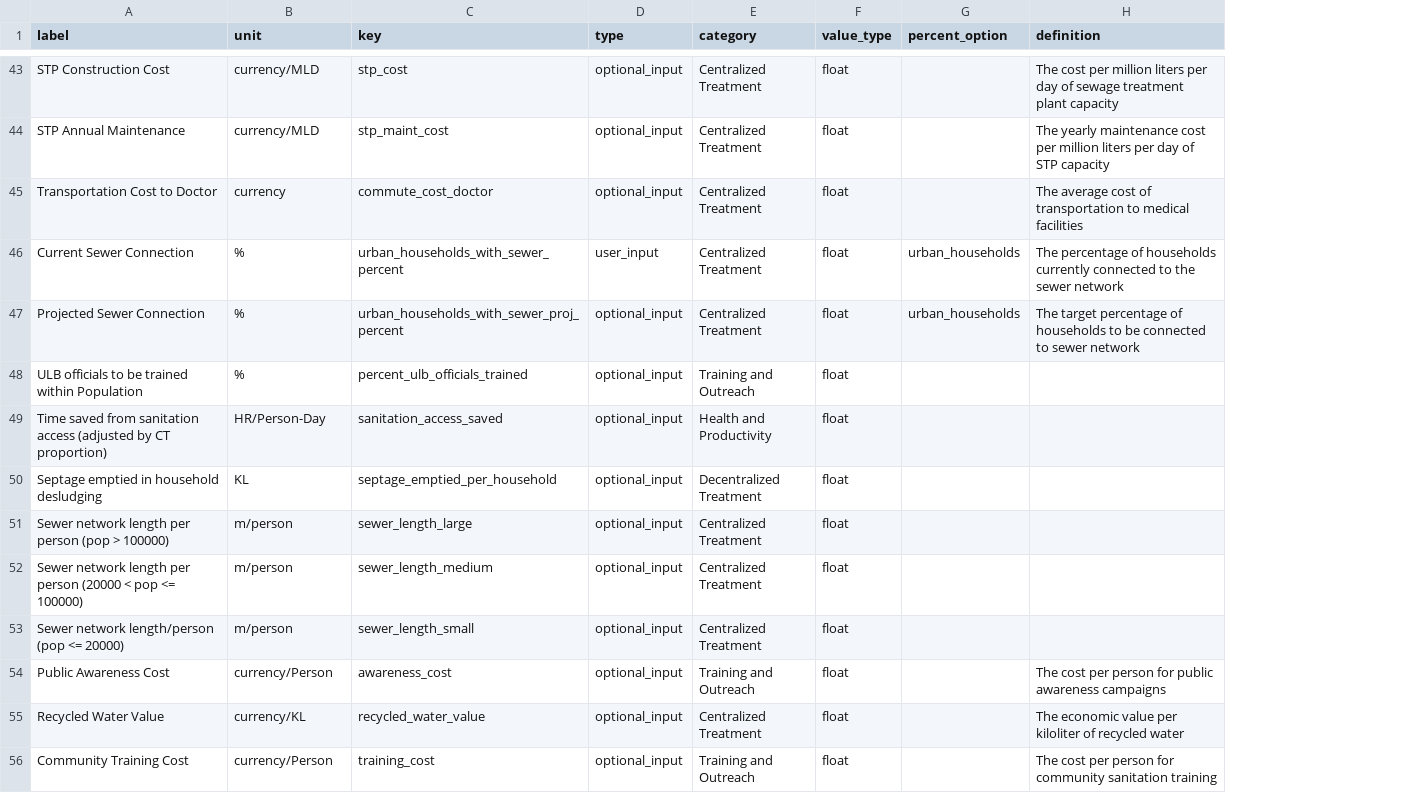
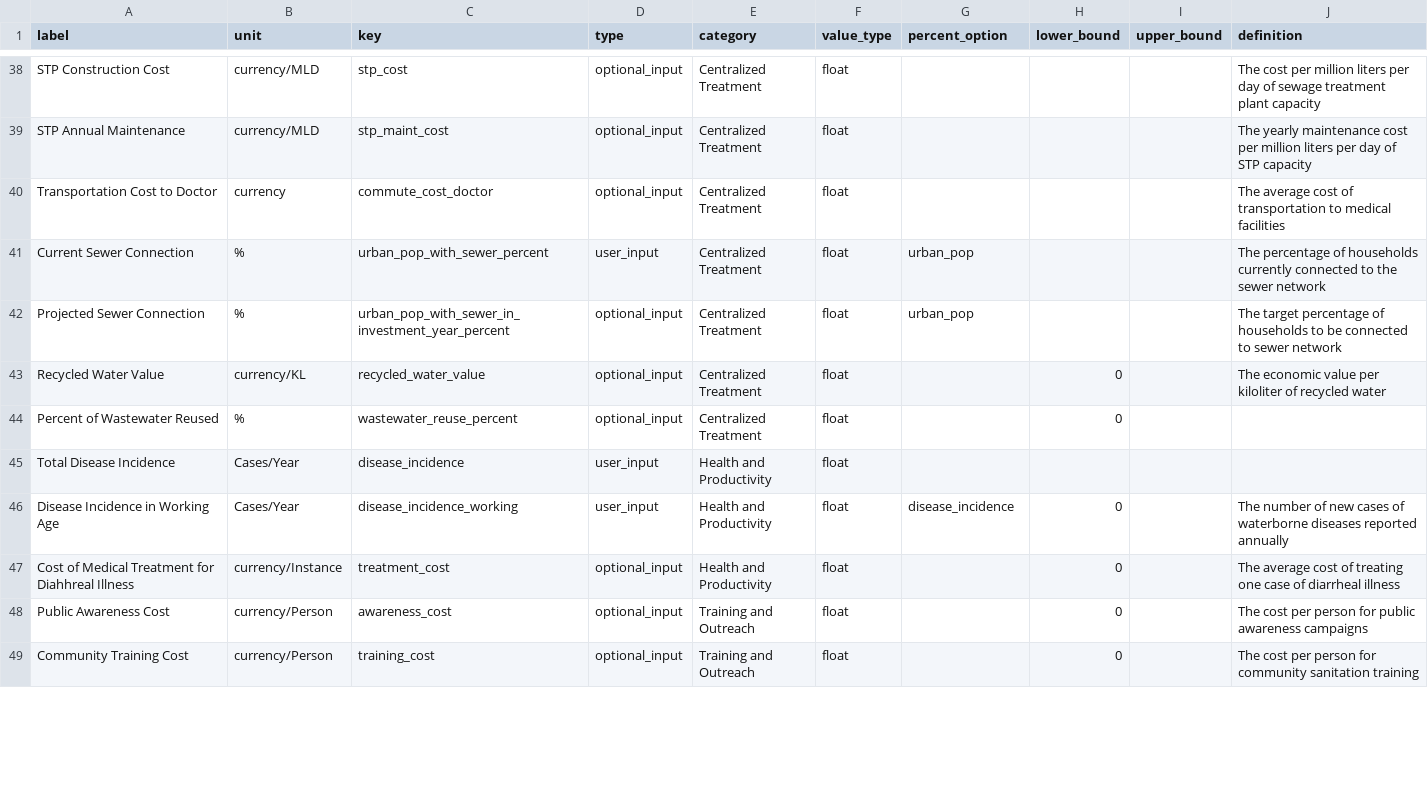
Before and after one commit to dalyw/SanOpps, a CSV file: data/variables.csv, drawn as a sheet; only a part is shown, gaps mark what is left out; removed rows and columns are numbered as before the commit, all else as after; the diff covers the shown part only; the diff names each change by its address in the sheet, - before the commit and + after, or states it on an @@ line.

Commit message:
- adding methology to tab 5 - adding toggle between percent and fixed value inputs - updating plots - updating cost and benefit calculations (WIP)

```diff
--- a/data/variables.csv
+++ b/data/variables.csv
+column H (lower_bound), row 44: 0; rows 47-49: all 0
+column I (upper_bound), empty
-C41 (key): urban_households_with_sewer_percent
+C41 (key): urban_pop_with_sewer_percent
-G41:G42 (percent_option): urban_households
+G41:G42 (percent_option): urban_pop
-C42 (key): urban_households_with_sewer_proj_percent
+C42 (key): urban_pop_with_sewer_in_investment_year_percent
@@ row 55 moved to row 43: Recycled Water Value @@
-A44 (label): ULB officials to be trained within Population
+A44 (label): Percent of Wastewater Reused
-C44 (key): percent_ulb_officials_trained
+C44 (key): wastewater_reuse_percent
-E44 (category): Training and Outreach
+E44 (category): Centralized Treatment
+row 45: Total Disease Incidence | Cases/Year | disease_incidence | user_input | Health and Productivity | float
+row 46: Disease Incidence in Working Age | Cases/Year | disease_incidence_working | user_input | Health and Productivity | float | disease_incidence | 0 |  | The number of new cases of waterborne diseases reported annually
-A47 (label): Time saved from sanitation access (adjusted by CT proportion)
+A47 (label): Cost of Medical Treatment for Diahhreal Illness
-B47 (unit): HR/Person-Day
+B47 (unit): currency/Instance
-C47 (key): sanitation_access_saved
+C47 (key): treatment_cost
-J47 (definition): (empty)
+J47 (definition): The average cost of treating one case of diarrheal illness
-row 50: Septage emptied in household desludging | KL | septage_emptied_per_household | optional_input | Decentralized Treatment | float
-row 51: Sewer network length per person (pop > 100000) | m/person | sewer_length_large | optional_input | Centralized Treatment | float
-row 52: Sewer network length per person (20000 < pop <= 100000) | m/person | sewer_length_medium | optional_input | Centralized Treatment | float
-row 53: Sewer network length/person (pop <= 20000) | m/person | sewer_length_small | optional_input | Centralized Treatment | float
```
Also changed, not shown: 10 added rows, 8 removed rows, 1 moved row and 16 edited cells elsewhere in this file, 9 other files.
